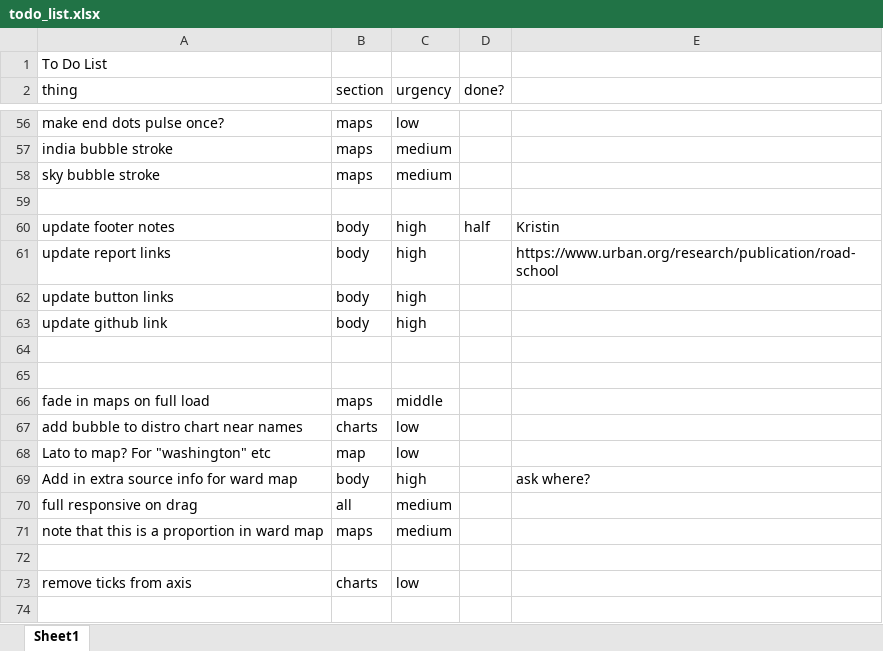
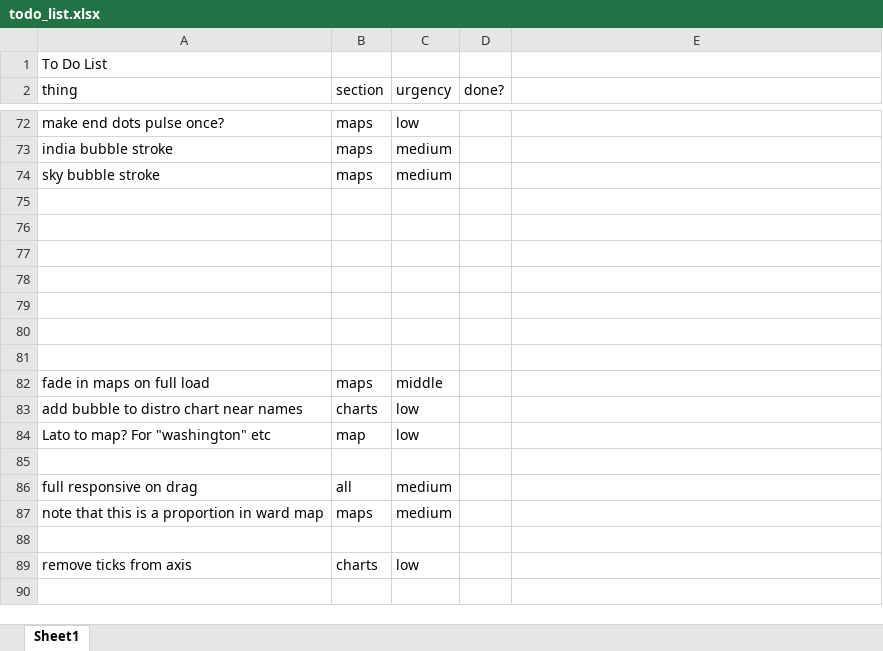
Before and after one commit to UrbanInstitute/school-transportation, an Excel workbook: todo_list.xlsx, sheet Sheet1, drawn as a sheet; only a part is shown, gaps mark what is left out; values as stored, in another font and other column widths than the file's, no borders; addresses are those after the commit; the diff covers the shown part only; the diff names each change by its address in the sheet, - before the commit and + after, or states it on an @@ line.

Commit message:
links

```diff
--- a/todo_list.xlsx (sheet Sheet1)
+++ b/todo_list.xlsx (sheet Sheet1)
-row 76: update footer notes | body | high | half | Kristin
+row 76: (empty)
-row 77: update report links | body | high |  | https://www.urban.org/research/publication/road-school
+row 77: (empty)
-row 78: update button links | body | high
+row 78: (empty)
-row 79: update github link | body | high
+row 79: (empty)
-row 85: Add in extra source info for ward map | body | high |  | ask where?
+row 85: (empty)
```
Also changed, not shown: 21 added rows, 5 removed rows and 6 edited cells elsewhere in this sheet, 1 other file.
